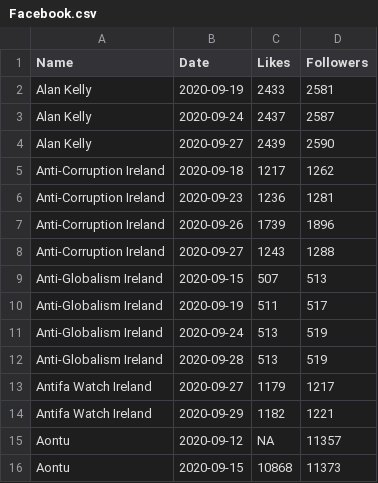
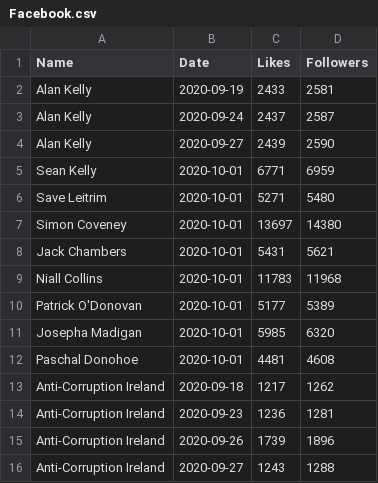
Before and after one commit to DragonflyStats/Projects, a CSV file: PoliSci/Facebook.csv, drawn as a sheet; only a part is shown; the shorter side is filled out with more unchanged rows.

Commit message:
Update Facebook.csv

```diff
--- a/PoliSci/Facebook.csv
+++ b/PoliSci/Facebook.csv
@@ -4,2 +4,10 @@
 "Alan Kelly",2020-09-27,2439,2590
+Sean Kelly,2020-10-01,6771,6959
+Save Leitrim,2020-10-01,5271,5480
+Simon Coveney,2020-10-01,13697,14380
+Jack Chambers,2020-10-01,5431,5621
+Niall Collins,2020-10-01,11783,11968
+Patrick O'Donovan,2020-10-01,5177,5389
+Josepha Madigan,2020-10-01,5985,6320
+Paschal Donohoe,2020-10-01,4481,4608
 "Anti-Corruption Ireland",2020-09-18,1217,1262
```
